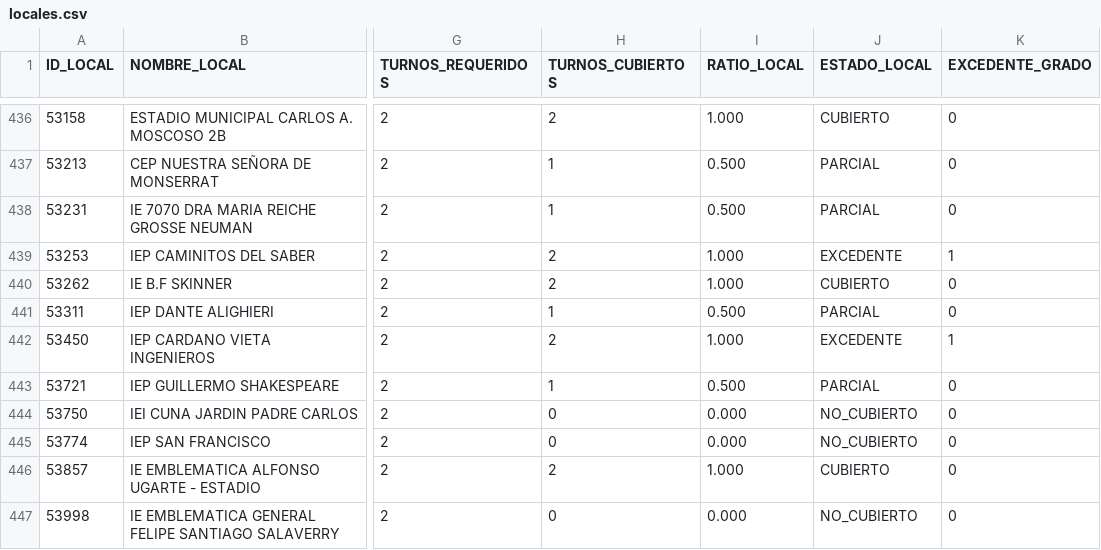
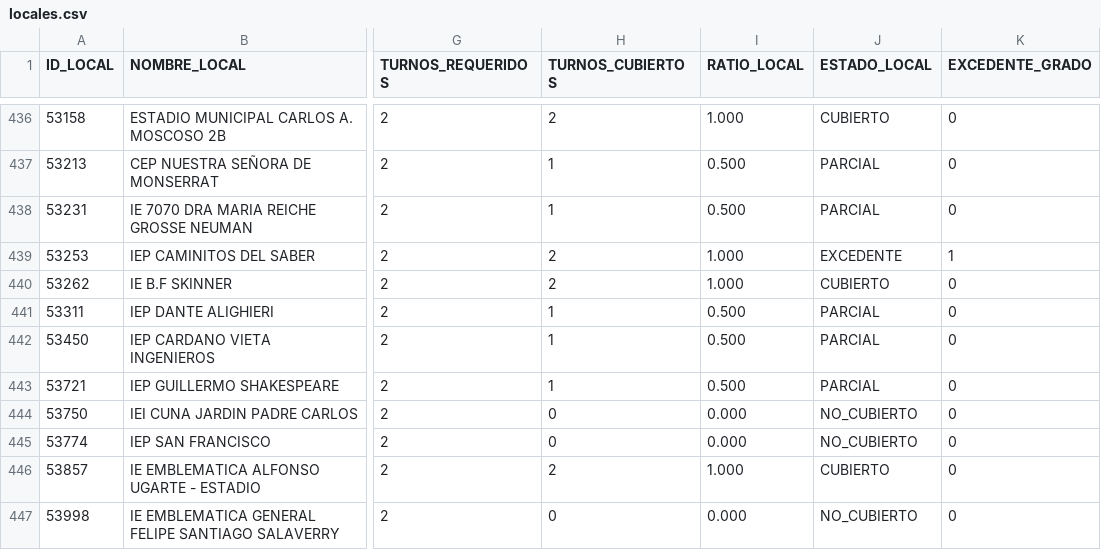
Before and after one commit to actransparencia-monitoreo/mapa-cobertura-lima, a CSV file: data/locales.csv, drawn as a sheet; only a part is shown, gaps mark what is left out; the diff names each change by its address in the sheet, - before the commit and + after, or states it on an @@ line.

Commit message:
datos: 129/120/222/22 sobre 493 locales · 2026-10-02 00:04 (MOTOR)

```diff
--- a/data/locales.csv
+++ b/data/locales.csv
-H442 (TURNOS_CUBIERTOS): 2
+H442 (TURNOS_CUBIERTOS): 1
-I442 (RATIO_LOCAL): 1.000
+I442 (RATIO_LOCAL): 0.500
-J442 (ESTADO_LOCAL): EXCEDENTE
+J442 (ESTADO_LOCAL): PARCIAL
-K442 (EXCEDENTE_GRADO): 1
+K442 (EXCEDENTE_GRADO): 0
```
